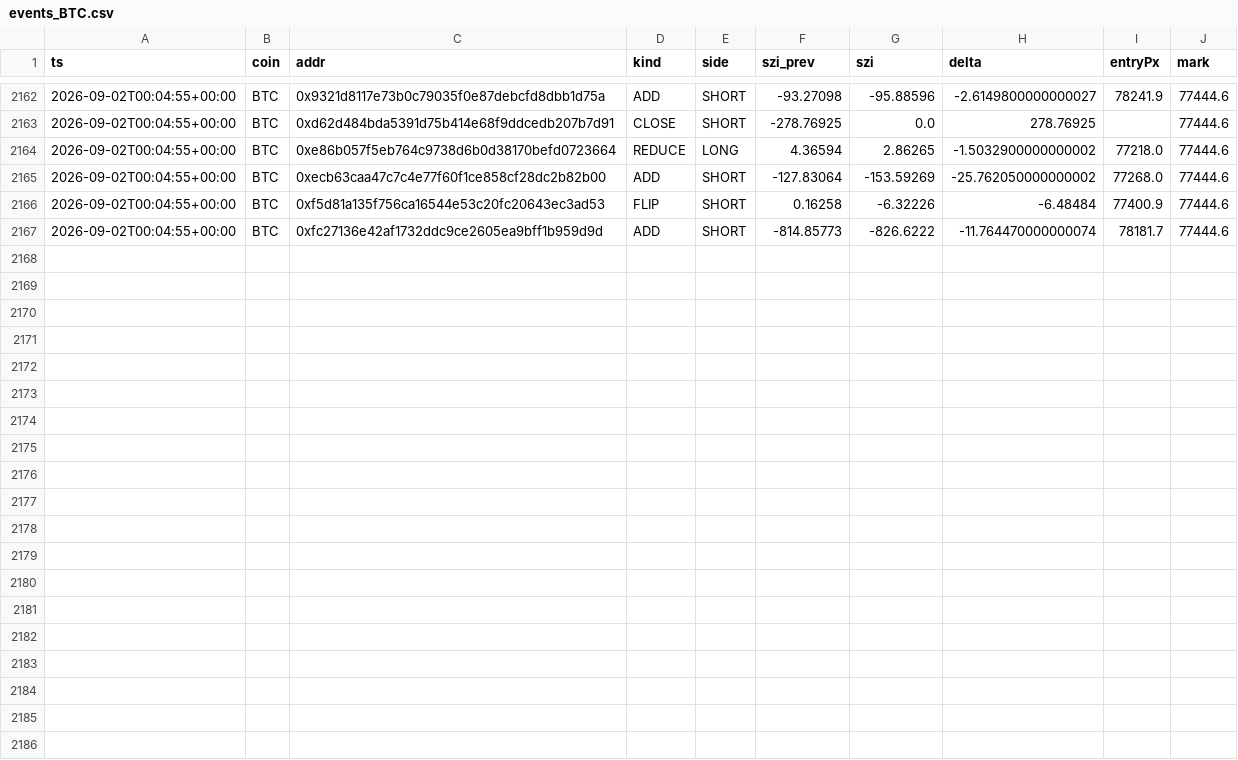
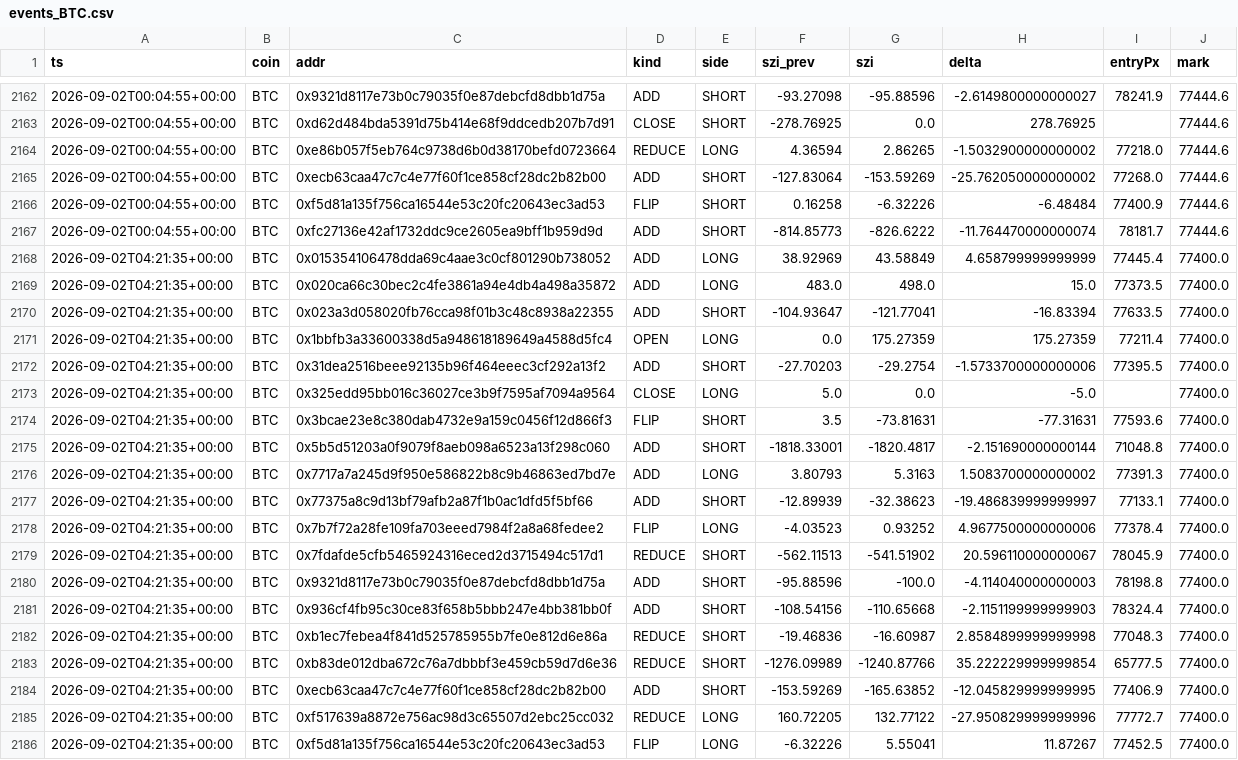
Before and after one commit to usa519831-tech/hl-whale-tracker, a CSV file: data/events_BTC.csv, drawn as a sheet; only a part is shown, gaps mark what is left out.

```diff
--- a/data/events_BTC.csv
+++ b/data/events_BTC.csv
@@ -2167 +2167,20 @@ ts,coin,addr,kind,side,szi_prev,szi,delta,entryPx,mark
 2026-09-02T00:04:55+00:00,BTC,0xfc27136e42af1732ddc9ce2605ea9bff1b959d9d,ADD,SHORT,-814.85773,-826.6222,-11.764470000000074,78181.7,77444.6
+2026-09-02T04:21:35+00:00,BTC,0x015354106478dda69c4aae3c0cf801290b738052,ADD,LONG,38.92969,43.58849,4.658799999999999,77445.4,77400.0
+2026-09-02T04:21:35+00:00,BTC,0x020ca66c30bec2c4fe3861a94e4db4a498a35872,ADD,LONG,483.0,498.0,15.0,77373.5,77400.0
+2026-09-02T04:21:35+00:00,BTC,0x023a3d058020fb76cca98f01b3c48c8938a22355,ADD,SHORT,-104.93647,-121.77041,-16.83394,77633.5,77400.0
+2026-09-02T04:21:35+00:00,BTC,0x1bbfb3a33600338d5a948618189649a4588d5fc4,OPEN,LONG,0.0,175.27359,175.27359,77211.4,77400.0
+2026-09-02T04:21:35+00:00,BTC,0x31dea2516beee92135b96f464eeec3cf292a13f2,ADD,SHORT,-27.70203,-29.2754,-1.5733700000000006,77395.5,77400.0
+2026-09-02T04:21:35+00:00,BTC,0x325edd95bb016c36027ce3b9f7595af7094a9564,CLOSE,LONG,5.0,0.0,-5.0,,77400.0
+2026-09-02T04:21:35+00:00,BTC,0x3bcae23e8c380dab4732e9a159c0456f12d866f3,FLIP,SHORT,3.5,-73.81631,-77.31631,77593.6,77400.0
+2026-09-02T04:21:35+00:00,BTC,0x5b5d51203a0f9079f8aeb098a6523a13f298c060,ADD,SHORT,-1818.33001,-1820.4817,-2.151690000000144,71048.8,77400.0
+2026-09-02T04:21:35+00:00,BTC,0x7717a7a245d9f950e586822b8c9b46863ed7bd7e,ADD,LONG,3.80793,5.3163,1.5083700000000002,77391.3,77400.0
+2026-09-02T04:21:35+00:00,BTC,0x77375a8c9d13bf79afb2a87f1b0ac1dfd5f5bf66,ADD,SHORT,-12.89939,-32.38623,-19.486839999999997,77133.1,77400.0
+2026-09-02T04:21:35+00:00,BTC,0x7b7f72a28fe109fa703eeed7984f2a8a68fedee2,FLIP,LONG,-4.03523,0.93252,4.9677500000000006,77378.4,77400.0
+2026-09-02T04:21:35+00:00,BTC,0x7fdafde5cfb5465924316eced2d3715494c517d1,REDUCE,SHORT,-562.11513,-541.51902,20.596110000000067,78045.9,77400.0
+2026-09-02T04:21:35+00:00,BTC,0x9321d8117e73b0c79035f0e87debcfd8dbb1d75a,ADD,SHORT,-95.88596,-100.0,-4.114040000000003,78198.8,77400.0
+2026-09-02T04:21:35+00:00,BTC,0x936cf4fb95c30ce83f658b5bbb247e4bb381bb0f,ADD,SHORT,-108.54156,-110.65668,-2.1151199999999903,78324.4,77400.0
+2026-09-02T04:21:35+00:00,BTC,0xb1ec7febea4f841d525785955b7fe0e812d6e86a,REDUCE,SHORT,-19.46836,-16.60987,2.8584899999999998,77048.3,77400.0
+2026-09-02T04:21:35+00:00,BTC,0xb83de012dba672c76a7dbbbf3e459cb59d7d6e36,REDUCE,SHORT,-1276.09989,-1240.87766,35.222229999999854,65777.5,77400.0
+2026-09-02T04:21:35+00:00,BTC,0xecb63caa47c7c4e77f60f1ce858cf28dc2b82b00,ADD,SHORT,-153.59269,-165.63852,-12.045829999999995,77406.9,77400.0
+2026-09-02T04:21:35+00:00,BTC,0xf517639a8872e756ac98d3c65507d2ebc25cc032,REDUCE,LONG,160.72205,132.77122,-27.950829999999996,77772.7,77400.0
+2026-09-02T04:21:35+00:00,BTC,0xf5d81a135f756ca16544e53c20fc20643ec3ad53,FLIP,LONG,-6.32226,5.55041,11.87267,77452.5,77400.0
```
Also changed, not shown: data/agg_BTC.csv, data/agg_SOL.csv, 7 other files.
